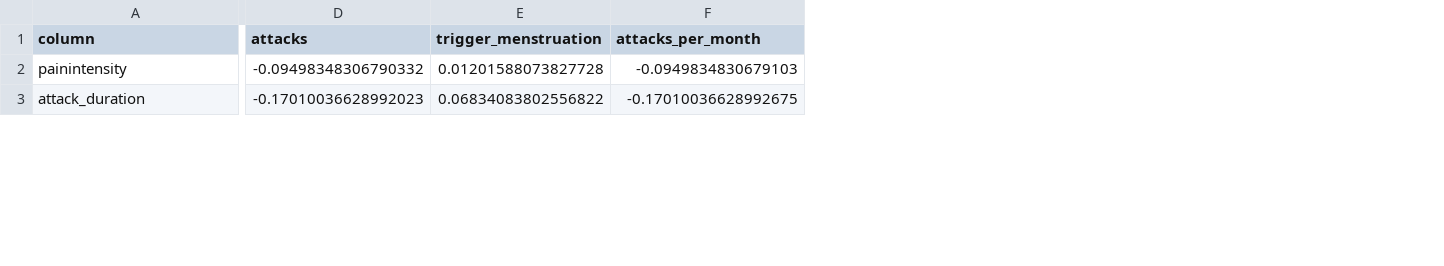
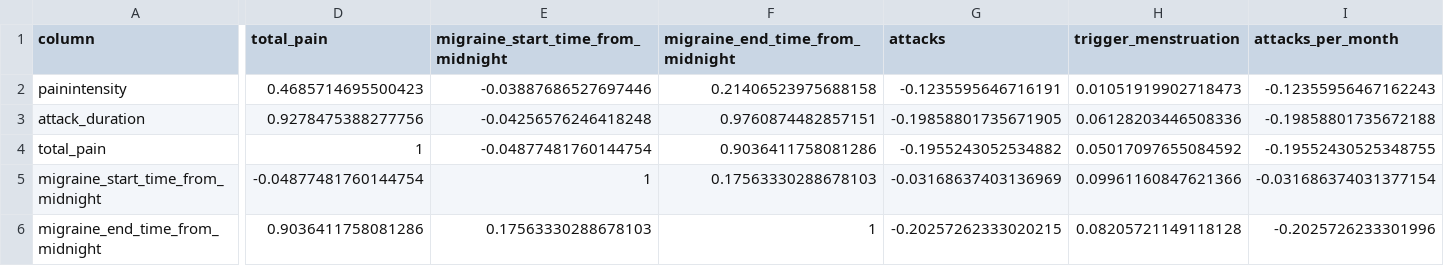
Before and after one commit to jackbrookes/healint, a CSV file: Output/correlation_R_values.csv, drawn as a sheet; only a part is shown, gaps mark what is left out; addresses are those after the commit; rows hold the shown columns only; the diff covers the shown part only; the diff names each change by its address in the sheet, - before the commit and + after, or states it on an @@ line.

```diff
--- a/Output/correlation_R_values.csv
+++ b/Output/correlation_R_values.csv
+column D (total_pain), rows 2-3: 0.4685714695500423 | 0.9278475388277756
+column E, rows 1-3: migraine_start_time_from_midnight | -0.03887686527697446 | -0.04256576246418248
+column F (migraine_end_time_from_midnight), rows 2-3: 0.21406523975688158 | 0.9760874482857151
-G2 (attacks): -0.09498348306790332
+G2 (attacks): -0.1235595646716191
-H2 (trigger_menstruation): 0.01201588073827728
+H2 (trigger_menstruation): 0.01051919902718473
-I2 (attacks_per_month): -0.0949834830679103
+I2 (attacks_per_month): -0.12355956467162243
-G3 (attacks): -0.17010036628992023
+G3 (attacks): -0.19858801735671905
-H3 (trigger_menstruation): 0.06834083802556822
+H3 (trigger_menstruation): 0.06128203446508336
-I3 (attacks_per_month): -0.17010036628992675
+I3 (attacks_per_month): -0.19858801735672188
+row 4: total_pain | 1 | -0.04877481760144754 | 0.9036411758081286 | -0.1955243052534882 | 0.05017097655084592 | -0.19552430525348755
+row 5: migraine_start_time_from_midnight | -0.04877481760144754 | 1 | 0.17563330288678103 | -0.03168637403136969 | 0.09961160847621366 | -0.031686374031377154
+row 6: migraine_end_time_from_midnight | 0.9036411758081286 | 0.17563330288678103 | 1 | -0.20257262333020215 | 0.08205721149118128 | -0.2025726233301996
```
Also changed, not shown: 126 edited cells elsewhere in this file, Output/correlation_p_values.csv, 9 other files.
